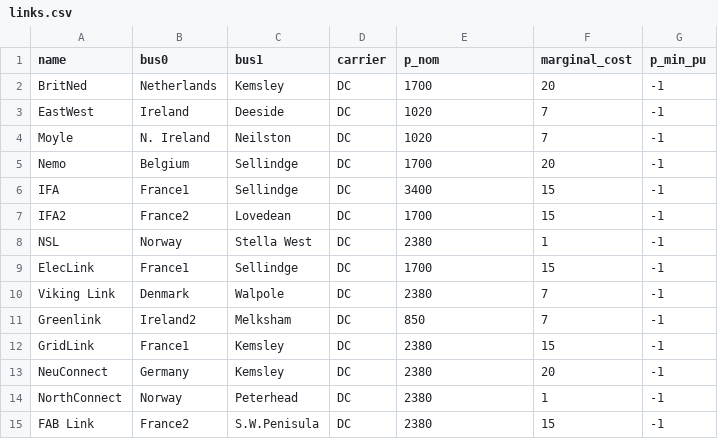
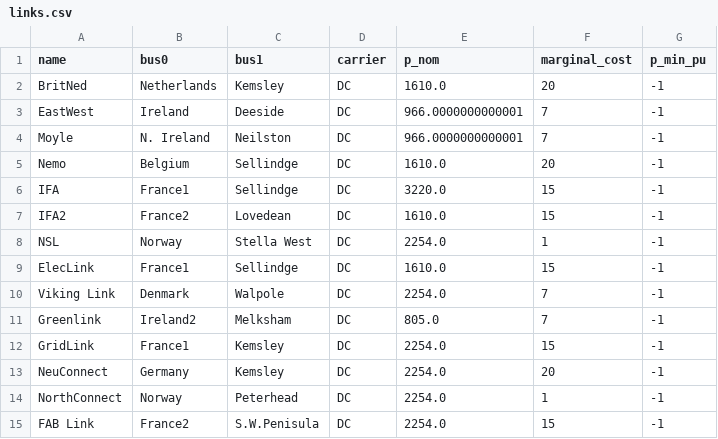
Before and after one commit to marta-uoe/PyPSA-GB-datacentres, a CSV file: PyPSA-GB/LOPF_data/links.csv, drawn as a sheet.

```diff
--- a/PyPSA-GB/LOPF_data/links.csv
+++ b/PyPSA-GB/LOPF_data/links.csv
@@ -1,15 +1,15 @@
 name,bus0,bus1,carrier,p_nom,marginal_cost,p_min_pu
-BritNed,Netherlands,Kemsley,DC,1700,20,-1
-EastWest,Ireland,Deeside,DC,1020,7,-1
-Moyle,N. Ireland,Neilston,DC,1020,7,-1
-Nemo,Belgium,Sellindge,DC,1700,20,-1
-IFA,France1,Sellindge,DC,3400,15,-1
-IFA2,France2,Lovedean,DC,1700,15,-1
-NSL,Norway,Stella West,DC,2380,1,-1
-ElecLink,France1,Sellindge,DC,1700,15,-1
-Viking Link,Denmark,Walpole,DC,2380,7,-1
-Greenlink,Ireland2,Melksham,DC,850,7,-1
-GridLink,France1,Kemsley,DC,2380,15,-1
-NeuConnect,Germany,Kemsley,DC,2380,20,-1
-NorthConnect,Norway,Peterhead,DC,2380,1,-1
-FAB Link,France2,S.W.Penisula,DC,2380,15,-1
+BritNed,Netherlands,Kemsley,DC,1610.0,20,-1
+EastWest,Ireland,Deeside,DC,966.0000000000001,7,-1
+Moyle,N. Ireland,Neilston,DC,966.0000000000001,7,-1
+Nemo,Belgium,Sellindge,DC,1610.0,20,-1
+IFA,France1,Sellindge,DC,3220.0,15,-1
+IFA2,France2,Lovedean,DC,1610.0,15,-1
+NSL,Norway,Stella West,DC,2254.0,1,-1
+ElecLink,France1,Sellindge,DC,1610.0,15,-1
+Viking Link,Denmark,Walpole,DC,2254.0,7,-1
+Greenlink,Ireland2,Melksham,DC,805.0,7,-1
+GridLink,France1,Kemsley,DC,2254.0,15,-1
+NeuConnect,Germany,Kemsley,DC,2254.0,20,-1
+NorthConnect,Norway,Peterhead,DC,2254.0,1,-1
+FAB Link,France2,S.W.Penisula,DC,2254.0,15,-1
```
Also changed, not shown: PyPSA-GB/LOPF_data/loads-p_set.csv, PyPSA-GB/LOPF_data/storage_units.csv, 28 other files.
